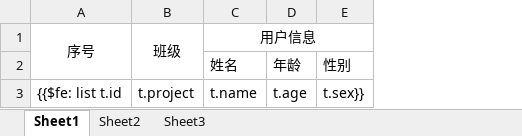
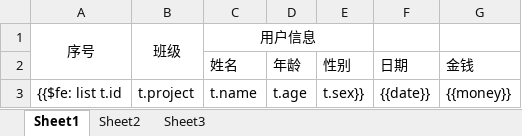
Before and after one commit to tommySparrow/hero, an Excel workbook: hero-web/src/main/resources/easyPOIExample.xlsx, sheet Sheet1, drawn as a sheet; values as stored, in another font and other column widths than the file's, no borders; the diff names each change by its address in the sheet, - before the commit and + after, or states it on an @@ line.

Commit message:
template easyPoi 合计参数完善

```diff
--- a/hero-web/src/main/resources/easyPOIExample.xlsx (sheet Sheet1)
+++ b/hero-web/src/main/resources/easyPOIExample.xlsx (sheet Sheet1)
+column F (日期), row 3: {{date}}
+column G (金钱), row 3: {{money}}
```
Also changed, not shown: 1 other file.
